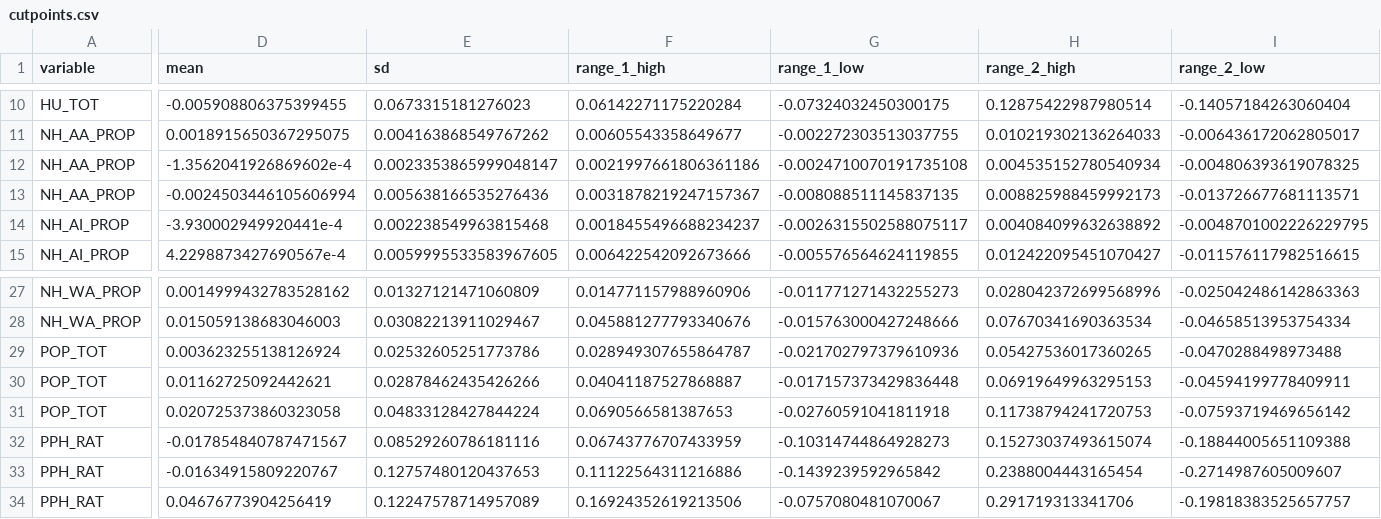
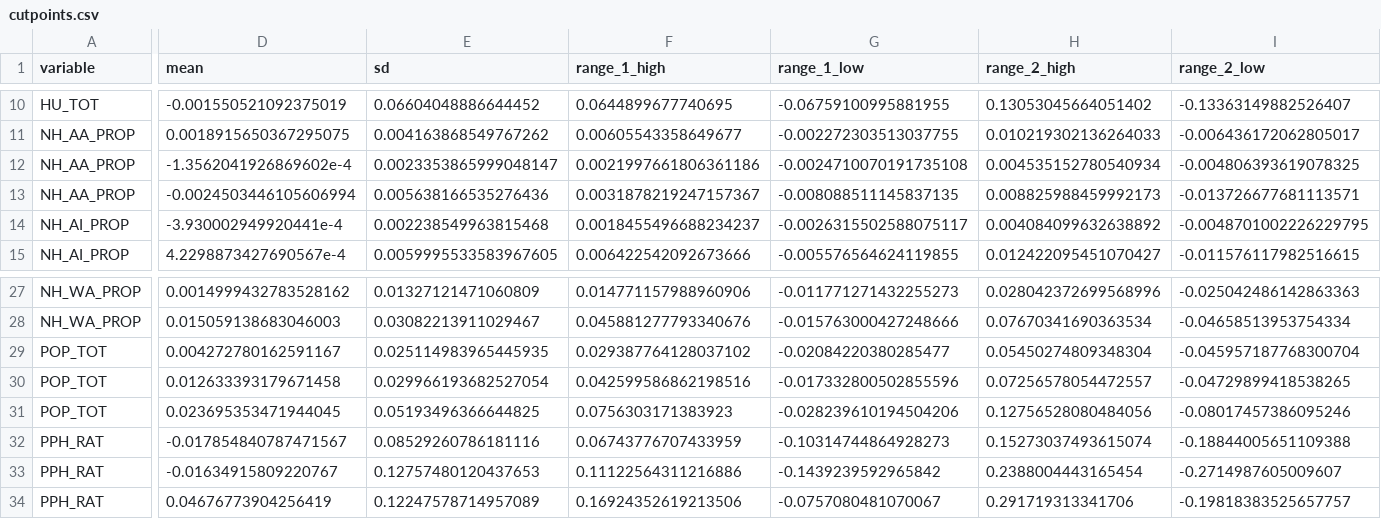
Before and after one commit to georgetown-mdi/ccat, a CSV file: Raw/cutpoints.csv, drawn as a sheet; only a part is shown, gaps mark what is left out; the diff covers the shown part only; the diff names each change by its address in the sheet, - before the commit and + after, or states it on an @@ line.

```diff
--- a/Raw/cutpoints.csv
+++ b/Raw/cutpoints.csv
-D10 (mean): -0.005908806375399455
+D10 (mean): -0.001550521092375019
-E10 (sd): 0.0673315181276023
+E10 (sd): 0.06604048886644452
-F10 (range_1_high): 0.06142271175220284
+F10 (range_1_high): 0.0644899677740695
-G10 (range_1_low): -0.07324032450300175
+G10 (range_1_low): -0.06759100995881955
-H10 (range_2_high): 0.12875422987980514
+H10 (range_2_high): 0.13053045664051402
-I10 (range_2_low): -0.14057184263060404
+I10 (range_2_low): -0.13363149882526407
-D29 (mean): 0.003623255138126924
+D29 (mean): 0.004272780162591167
-E29 (sd): 0.02532605251773786
+E29 (sd): 0.025114983965445935
-F29 (range_1_high): 0.028949307655864787
+F29 (range_1_high): 0.029387764128037102
-G29 (range_1_low): -0.021702797379610936
+G29 (range_1_low): -0.02084220380285477
-H29 (range_2_high): 0.05427536017360265
+H29 (range_2_high): 0.05450274809348304
-I29 (range_2_low): -0.0470288498973488
+I29 (range_2_low): -0.045957187768300704
-D30 (mean): 0.01162725092442621
+D30 (mean): 0.012633393179671458
-E30 (sd): 0.02878462435426266
+E30 (sd): 0.029966193682527054
-F30 (range_1_high): 0.04041187527868887
+F30 (range_1_high): 0.042599586862198516
-G30 (range_1_low): -0.017157373429836448
+G30 (range_1_low): -0.017332800502855596
-H30 (range_2_high): 0.06919649963295153
+H30 (range_2_high): 0.07256578054472557
-I30 (range_2_low): -0.04594199778409911
+I30 (range_2_low): -0.04729899418538265
-D31 (mean): 0.020725373860323058
+D31 (mean): 0.023695353471944045
-E31 (sd): 0.04833128427844224
+E31 (sd): 0.05193496366644825
-F31 (range_1_high): 0.0690566581387653
+F31 (range_1_high): 0.0756303171383923
-G31 (range_1_low): -0.02760591041811918
+G31 (range_1_low): -0.028239610194504206
-H31 (range_2_high): 0.11738794241720753
+H31 (range_2_high): 0.12756528080484056
-I31 (range_2_low): -0.07593719469656142
+I31 (range_2_low): -0.08017457386095246
```
Also changed, not shown: 30 edited cells elsewhere in this file, 10 other files.
